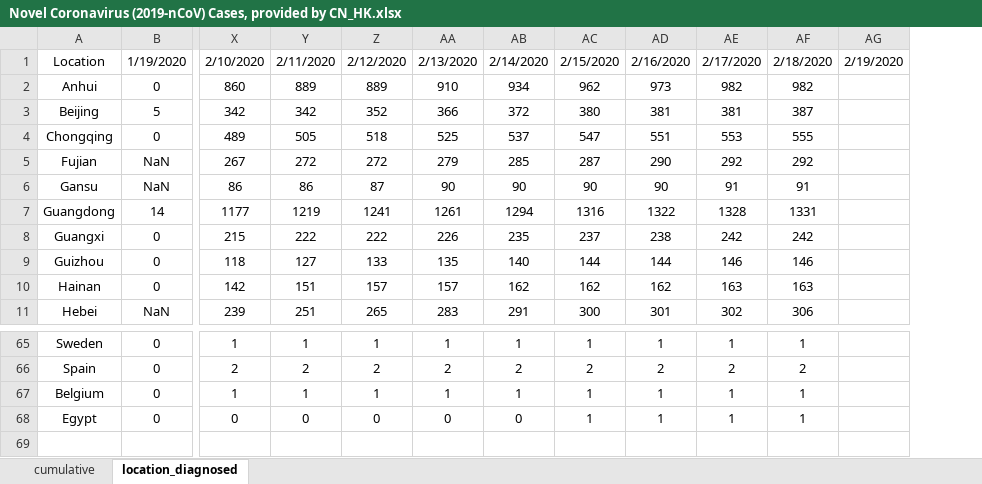
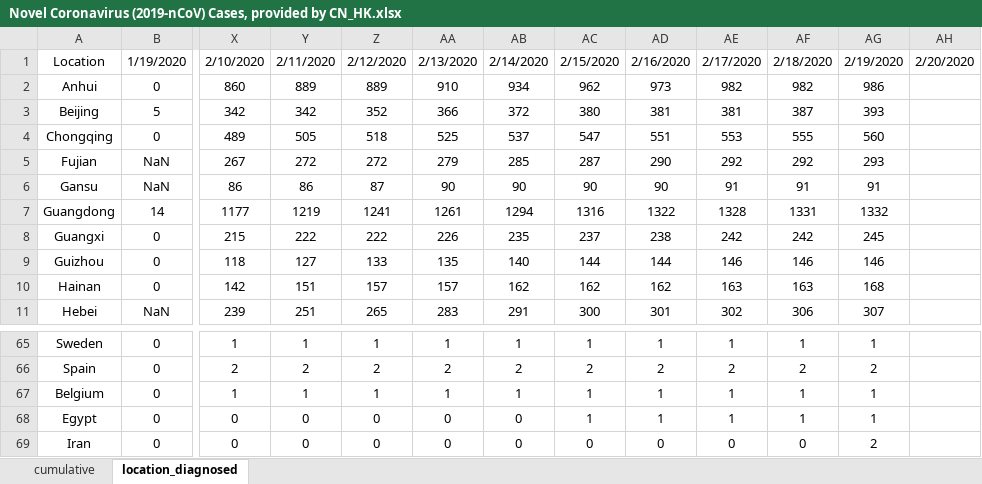
Before and after one commit to eMALI-IO/2019-nCoV, an Excel workbook: Dataset/Novel Coronavirus (2019-nCoV) Cases, provided by CN_HK.xlsx, sheet location_diagnosed, drawn as a sheet; only a part is shown, gaps mark what is left out; values as stored, in another font and other column widths than the file's, no borders; charts and pictures not drawn; removed rows and columns are numbered as before the commit, all else as after; rows hold the shown columns only; the diff names each change by its address in the sheet, - before the commit and + after, or states it on an @@ line.

Commit message:
Update dataset

```diff
--- a/Dataset/Novel Coronavirus (2019-nCoV) Cases, provided by CN_HK.xlsx (sheet location_diagnosed)
+++ b/Dataset/Novel Coronavirus (2019-nCoV) Cases, provided by CN_HK.xlsx (sheet location_diagnosed)
-column AG, row 1: 2/19/2020
+column AG, rows 1-11: 2/19/2020 | 986 | 393 | 560 | 293 | 91 | 1332 | 245 | 146 | 168 | 307; rows 65-68: 1 | 2 | 1 | 1
+column AH, row 1: 2/20/2020
+row 69: Iran | 0 | 0 | 0 | 0 | 0 | 0 | 0 | 0 | 0 | 0 | 2
```
Also changed, not shown: sheet cumulative.
